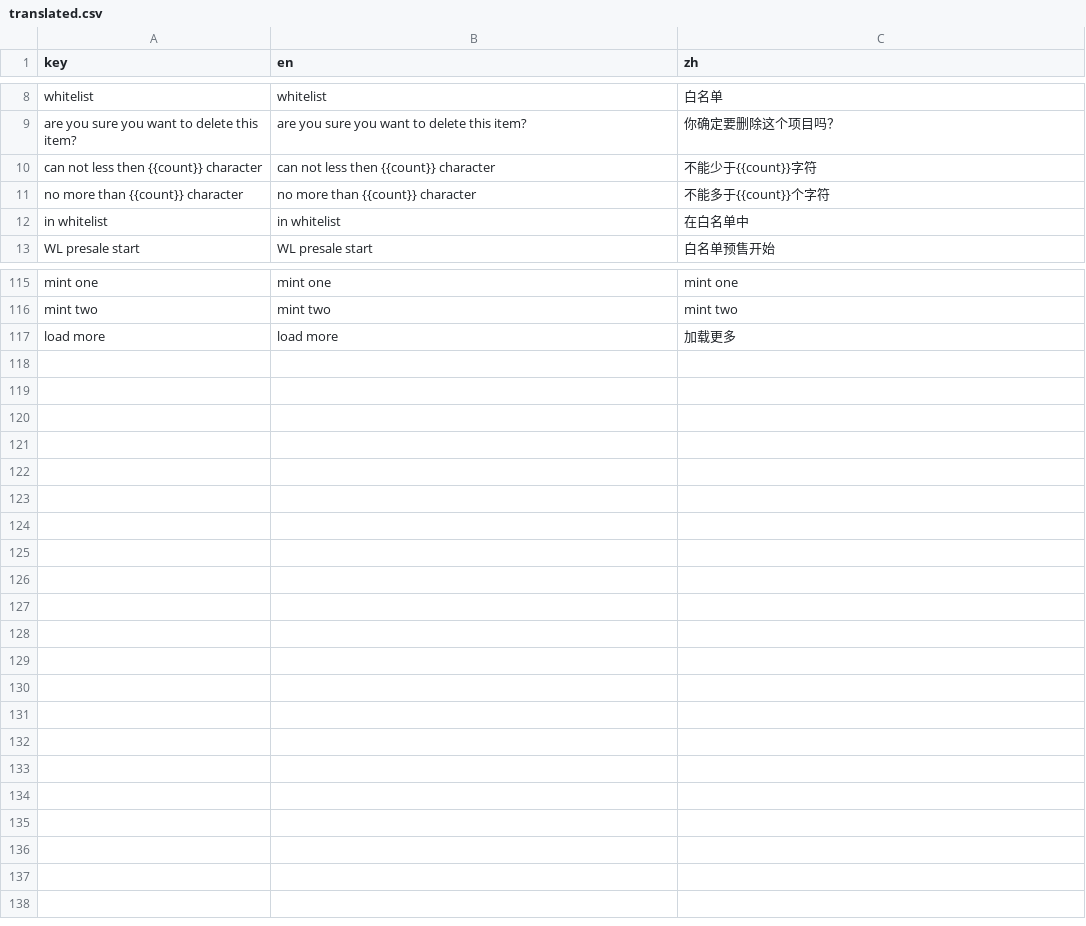
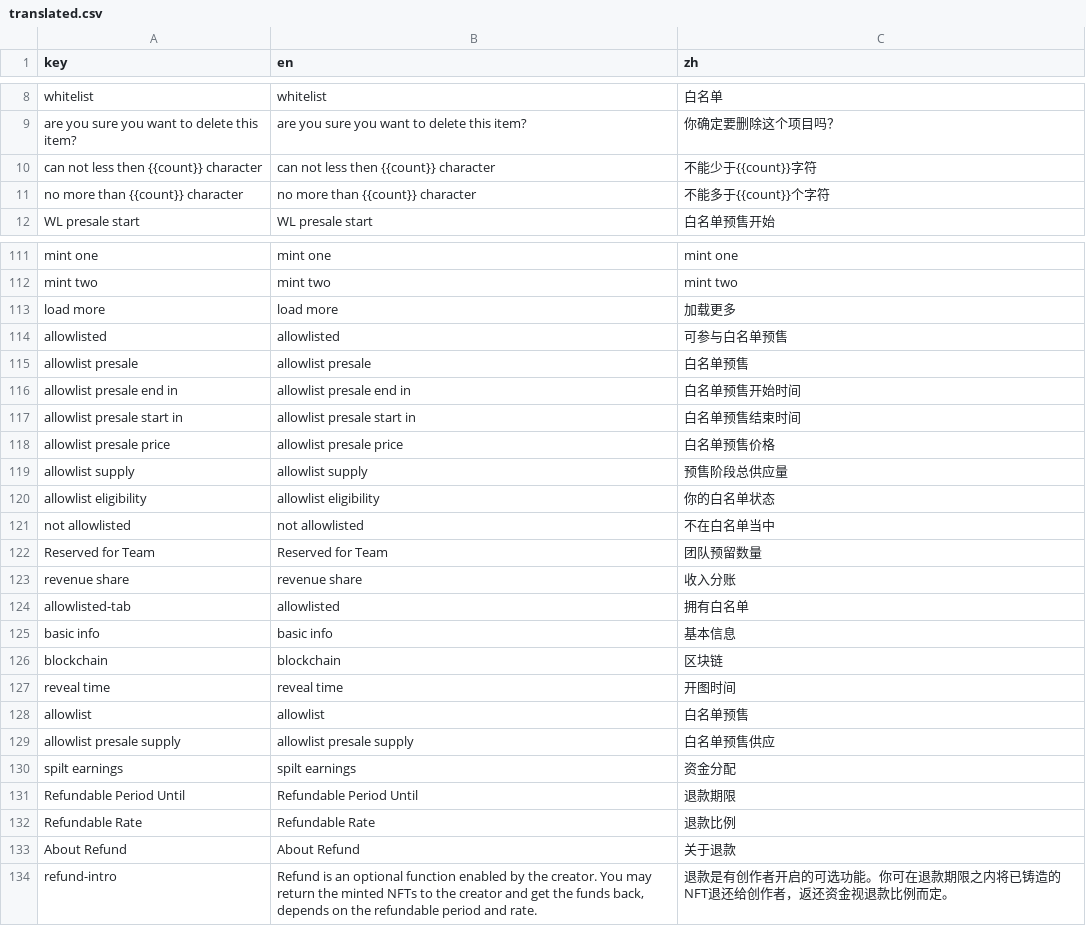
Before and after one commit to maneslab/manespace.xyz, a CSV file: tools/translation/translated.csv, drawn as a sheet; only a part is shown, gaps mark what is left out; the diff covers the shown part only.

```diff
--- a/tools/translation/translated.csv
+++ b/tools/translation/translated.csv
@@ -12 +11,0 @@ no more than {{count}} character,no more than {{count}} character,不能多于{{
-in whitelist,in whitelist,在白名单中,,,,
@@ -117,0 +114,21 @@ load more,load more,加载更多,,,,
+allowlisted,allowlisted,可参与白名单预售
+allowlist presale,allowlist presale,白名单预售
+allowlist presale end in,allowlist presale end in,白名单预售开始时间
+allowlist presale start in,allowlist presale start in,白名单预售结束时间
+allowlist presale price,allowlist presale price,白名单预售价格
+allowlist supply,allowlist supply,预售阶段总供应量
+allowlist eligibility,allowlist eligibility,你的白名单状态
+not allowlisted,not allowlisted,不在白名单当中
+Reserved for Team,Reserved for Team,团队预留数量
+revenue share,revenue share,收入分账
+allowlisted-tab,allowlisted,拥有白名单
+basic info,basic info,基本信息
+blockchain,blockchain,区块链
+reveal time,reveal time,开图时间
+allowlist,allowlist,白名单预售
+allowlist presale supply,allowlist presale supply,白名单预售供应
+spilt earnings,spilt earnings,资金分配
+Refundable Period Until,Refundable Period Until,退款期限
+Refundable Rate,Refundable Rate,退款比例
+About Refund,About Refund,关于退款
+refund-intro,"Refund is an optional function enabled by the creator. You may return the minted NFTs to the creator and get the funds back, depends on the refundable period and rate.",退款是有创作者开启的可选功能。你可在退款期限之内将已铸造的NFT退还给创作者，返还资金视退款比例而定。
```
Also changed, not shown: 4 added rows, 7 removed rows and 6 edited cells elsewhere in this file, tools/translation/translate.csv, 10 other files.
